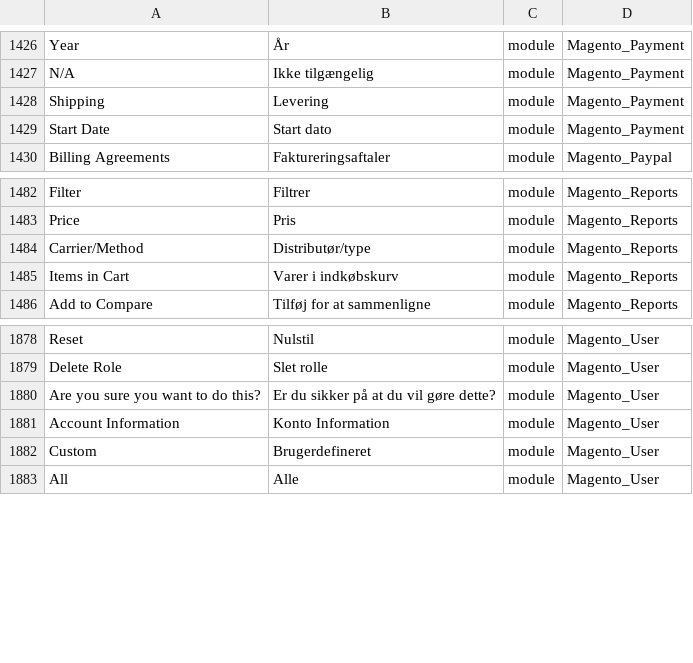
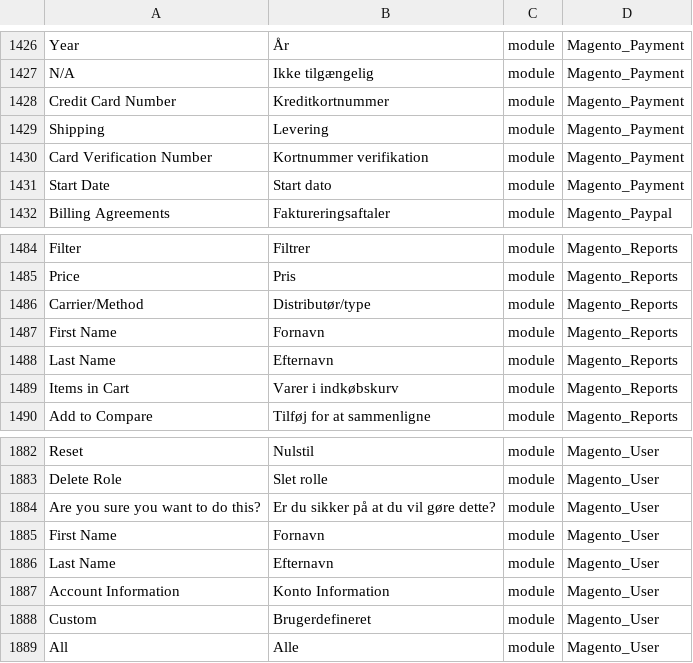
Before and after one commit to Magento2Translations/language_da_dk, a CSV file: da_DK.csv, drawn as a sheet; only a part is shown, gaps mark what is left out.

```diff
--- a/da_DK.csv
+++ b/da_DK.csv
@@ -1427,3 +1427,5 @@ Year,År,module,Magento_Payment
 N/A,"Ikke tilgængelig",module,Magento_Payment
+"Credit Card Number",Kreditkortnummer,module,Magento_Payment
 Shipping,Levering,module,Magento_Payment
+"Card Verification Number","Kortnummer verifikation",module,Magento_Payment
 "Start Date","Start dato",module,Magento_Payment
@@ -1484,2 +1486,4 @@ Price,Pris,module,Magento_Reports
 Carrier/Method,Distributør/type,module,Magento_Reports
+"First Name",Fornavn,module,Magento_Reports
+"Last Name",Efternavn,module,Magento_Reports
 "Items in Cart","Varer i indkøbskurv",module,Magento_Reports
@@ -1880,2 +1884,4 @@ Reset,Nulstil,module,Magento_User
 "Are you sure you want to do this?","Er du sikker på at du vil gøre dette?",module,Magento_User
+"First Name",Fornavn,module,Magento_User
+"Last Name",Efternavn,module,Magento_User
 "Account Information","Konto Information",module,Magento_User
```
Also changed, not shown: 1 other file.
